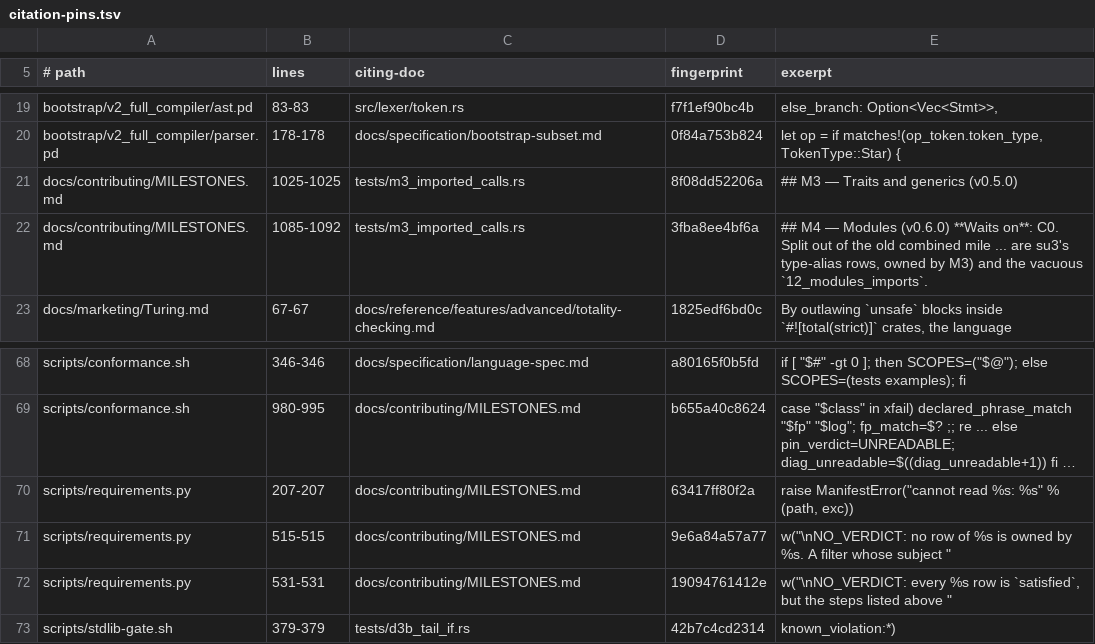
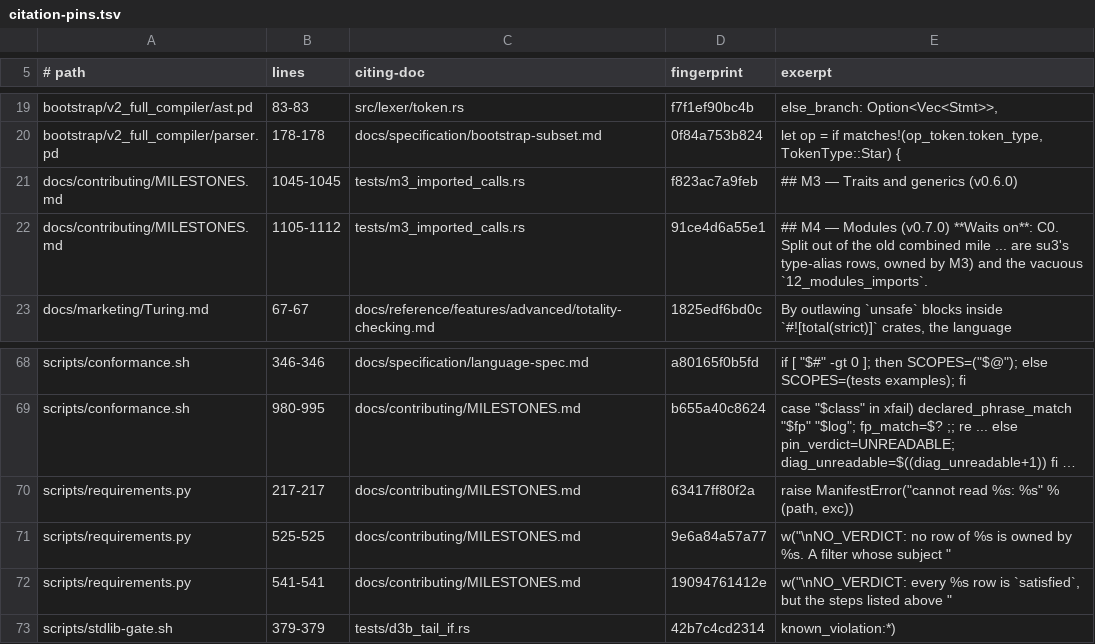
Before and after one commit to labforadvancedstudy/palladium-a, a TSV file: docs/citation-pins.tsv, drawn as a sheet; only a part is shown, gaps mark what is left out; long unchanged cells end in …; the diff names each change by its address in the sheet, - before the commit and + after, or states it on an @@ line.

```diff
--- a/docs/citation-pins.tsv
+++ b/docs/citation-pins.tsv
-B21 (lines): 1025-1025
+B21 (lines): 1045-1045
-D21 (fingerprint): 8f08dd52206a
+D21 (fingerprint): f823ac7a9feb
-E21 (excerpt): ## M3 — Traits and generics (v0.5.0)
+E21 (excerpt): ## M3 — Traits and generics (v0.6.0)
-B22 (lines): 1085-1092
+B22 (lines): 1105-1112
-D22 (fingerprint): 3fba8ee4bf6a
+D22 (fingerprint): 91ce4d6a55e1
-E22 (excerpt): …— Modules (v0.6.0) **Waits on**:…
+E22 (excerpt): …— Modules (v0.7.0) **Waits on**:…
-B70 (lines): 207-207
+B70 (lines): 217-217
-B71 (lines): 515-515
+B71 (lines): 525-525
-B72 (lines): 531-531
+B72 (lines): 541-541
```
Also changed, not shown: docs/contributing/1.0-requirements.tsv, 10 other files.
